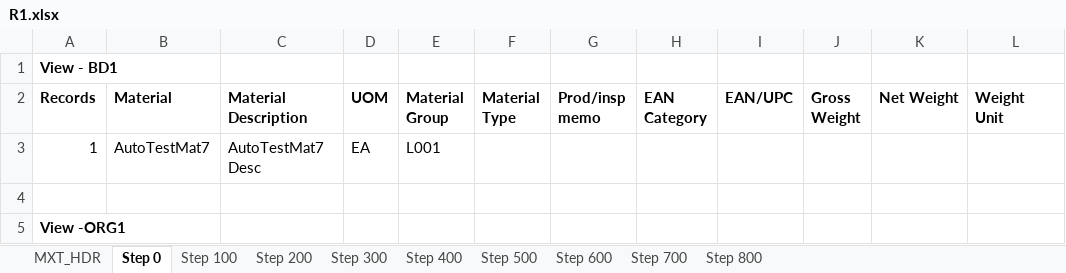
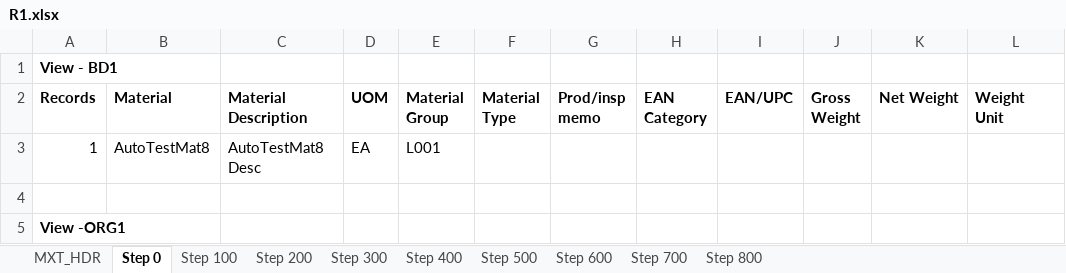
Before and after one commit to Maextro-Bsx/Maextro_Test_Agent_Releases, an Excel workbook: uploads/DEV/R1.xlsx, sheet Step 0, drawn as a sheet; only a part is shown; values as stored, in another font and other column widths than the file's, no borders; the diff names each change by its address in the sheet, - before the commit and + after, or states it on an @@ line.

```diff
--- a/uploads/DEV/R1.xlsx (sheet Step 0)
+++ b/uploads/DEV/R1.xlsx (sheet Step 0)
-B3 (Material): AutoTestMat7
+B3 (Material): AutoTestMat8
-C3 (Material Description): AutoTestMat7 Desc
+C3 (Material Description): AutoTestMat8 Desc
```
Also changed, not shown: sheet MXT_HDR, 5 other files.
